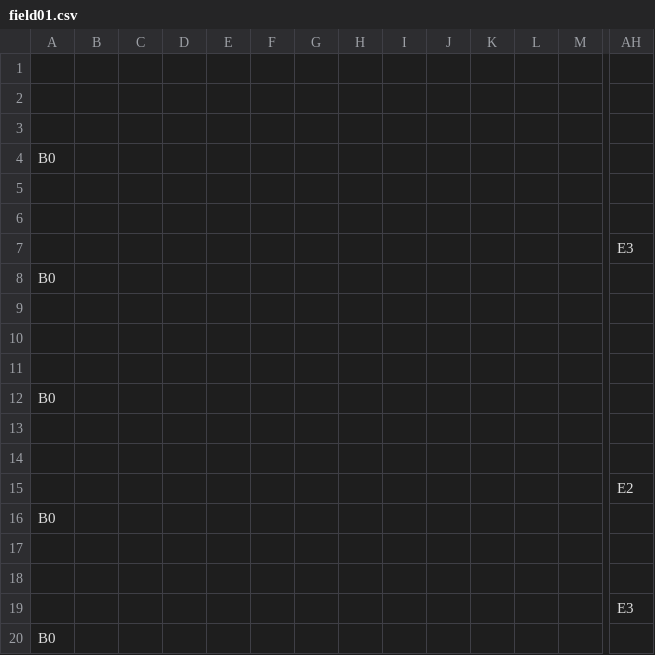
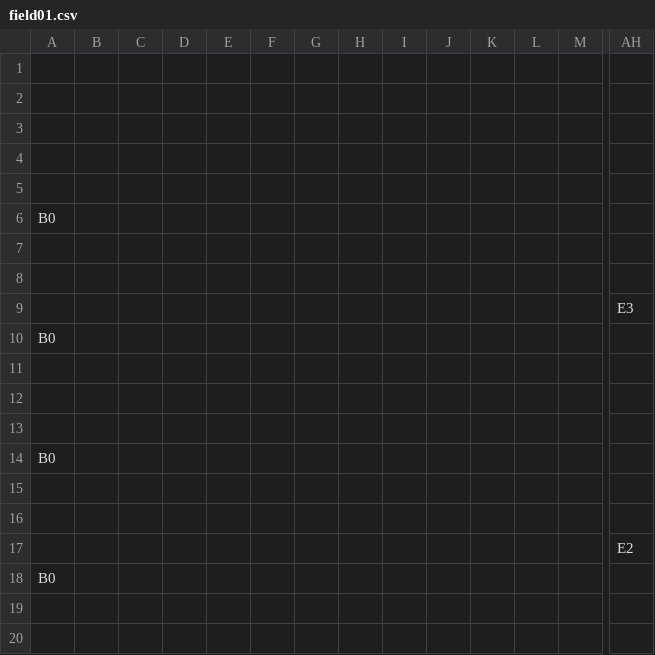
Before and after one commit to k025g0129-lab/TD2_01_Yumiya, a CSV file: fieldsData/field01.csv, drawn as a sheet; only a part is shown, gaps mark what is left out; removed rows and columns are numbered as before the commit, all else as after; rows hold the shown columns only; the diff names each change by its address in the sheet, - before the commit and + after, or states it on an @@ line.

```diff
--- a/fieldsData/field01.csv
+++ b/fieldsData/field01.csv
+row 4: (empty)
+row 5: (empty)
-row 16: B0
-row 17: (empty)
-row 18: (empty)
-row 19:  |  |  |  |  |  |  |  |  |  |  |  |  | E3
```
Also changed, not shown: 16 other files.
